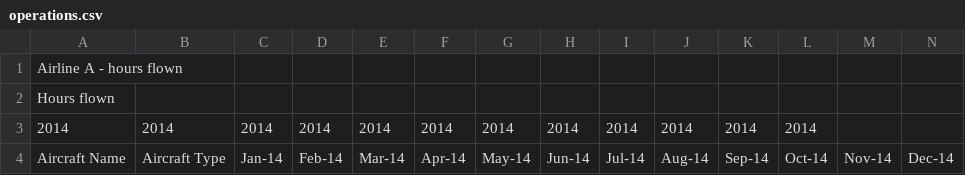
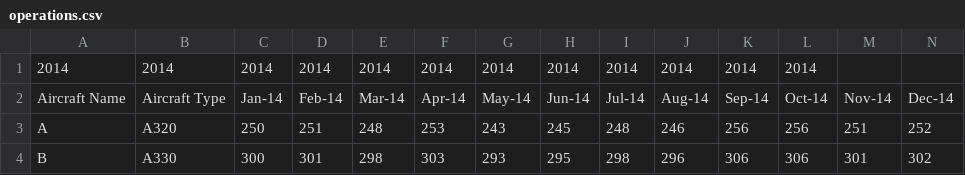
Before and after one commit to yashketkar/airline, a CSV file: operations.csv, drawn as a sheet; only a part is shown; the shorter side is filled out with more unchanged rows.

```diff
--- a/operations.csv
+++ b/operations.csv
@@ -1,3 +1 @@
-Airline A - hours flown
-Hours flown
 2014,2014,2014,2014,2014,2014,2014,2014,2014,2014,2014,2014
```
Also changed, not shown: ac_characteristics.csv, 1 other file.
